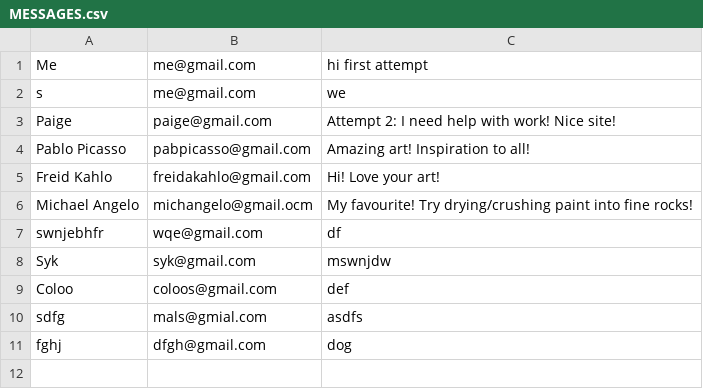
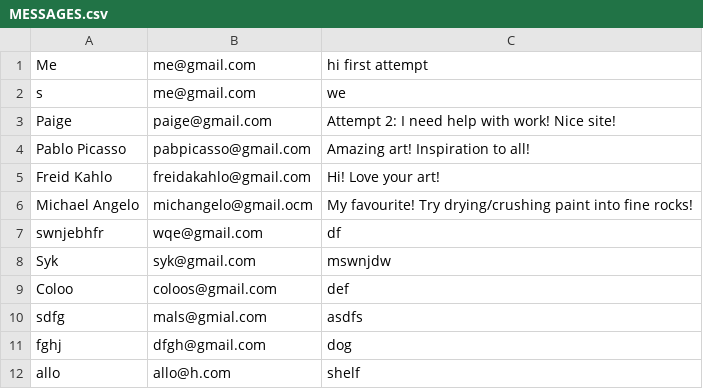
Before and after one commit to malhimaira/MyArtSite, a CSV file: data/MESSAGES.csv, drawn as a sheet.

```diff
--- a/data/MESSAGES.csv
+++ b/data/MESSAGES.csv
@@ -11 +11,2 @@ sdfg,mals@gmial.com,asdfs
 fghj,dfgh@gmail.com,dog
+allo,allo@h.com,shelf
```
Also changed, not shown: 1 other file.
